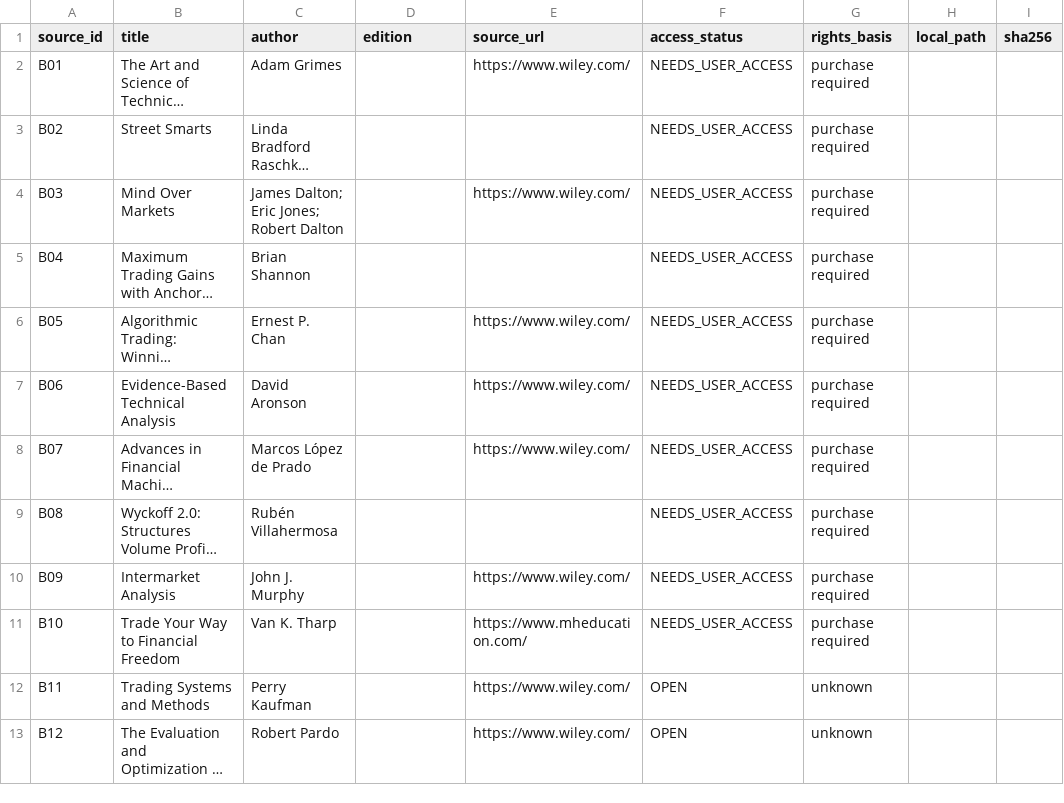
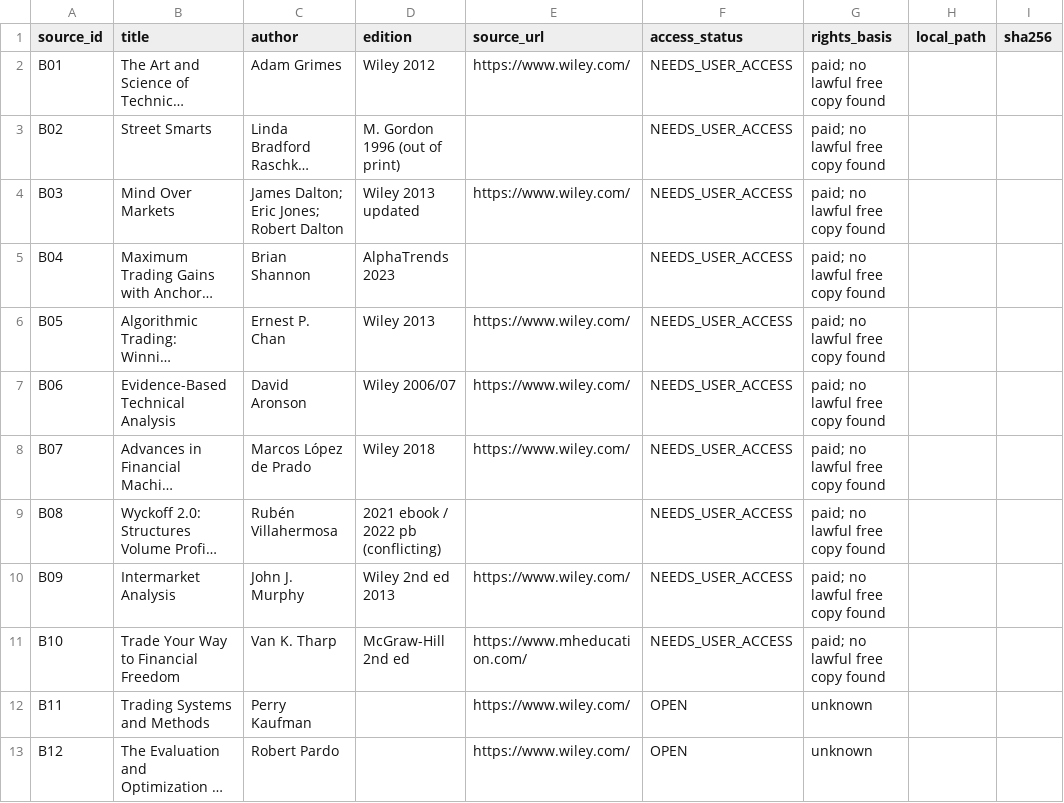
Before and after one commit to fahmimuhamad/Gold-Council, a CSV file: Gold Council/knowledge/catalog.csv, drawn as a sheet; only a part is shown; long unchanged cells end in …; the diff covers the shown part only; the diff names each change by its address in the sheet, - before the commit and + after, or states it on an @@ line.

```diff
--- a/Gold Council/knowledge/catalog.csv
+++ b/Gold Council/knowledge/catalog.csv
-D2 (edition): (empty)
+D2 (edition): Wiley 2012
-G2:G11 (rights_basis): purchase required
+G2:G11 (rights_basis): paid; no lawful free copy found
-D3 (edition): (empty)
+D3 (edition): M. Gordon 1996 (out of print)
-D4 (edition): (empty)
+D4 (edition): Wiley 2013 updated
-D5 (edition): (empty)
+D5 (edition): AlphaTrends 2023
-D6 (edition): (empty)
+D6 (edition): Wiley 2013
-D7 (edition): (empty)
+D7 (edition): Wiley 2006/07
-D8 (edition): (empty)
+D8 (edition): Wiley 2018
-D9 (edition): (empty)
+D9 (edition): 2021 ebook / 2022 pb (conflicting)
-D10 (edition): (empty)
+D10 (edition): Wiley 2nd ed 2013
-D11 (edition): (empty)
+D11 (edition): McGraw-Hill 2nd ed
```
Also changed, not shown: 35 edited cells elsewhere in this file, 2 other files.
